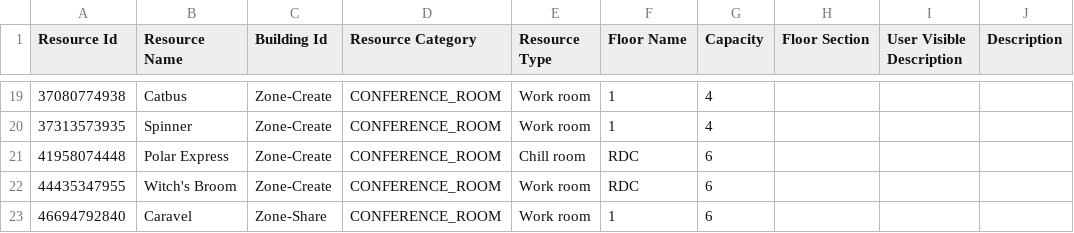
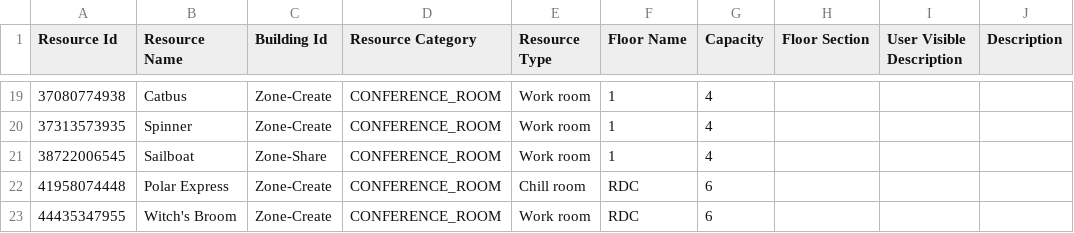
Before and after one commit to bfoujols/gestion-salle-station-f, a CSV file: Resources.csv, drawn as a sheet; only a part is shown, gaps mark what is left out; the shorter side is filled out with more unchanged rows; the diff names each change by its address in the sheet, - before the commit and + after, or states it on an @@ line.

Commit message:
Add Sailboat Work room

```diff
--- a/Resources.csv
+++ b/Resources.csv
+row 21: 38722006545 | Sailboat | Zone-Share | CONFERENCE_ROOM | Work room | 1 | 4
```
